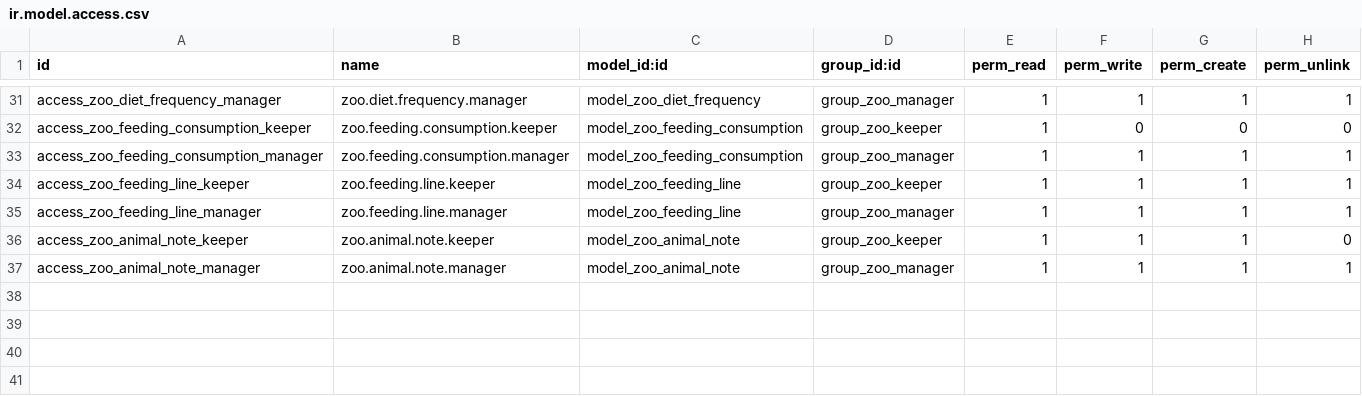
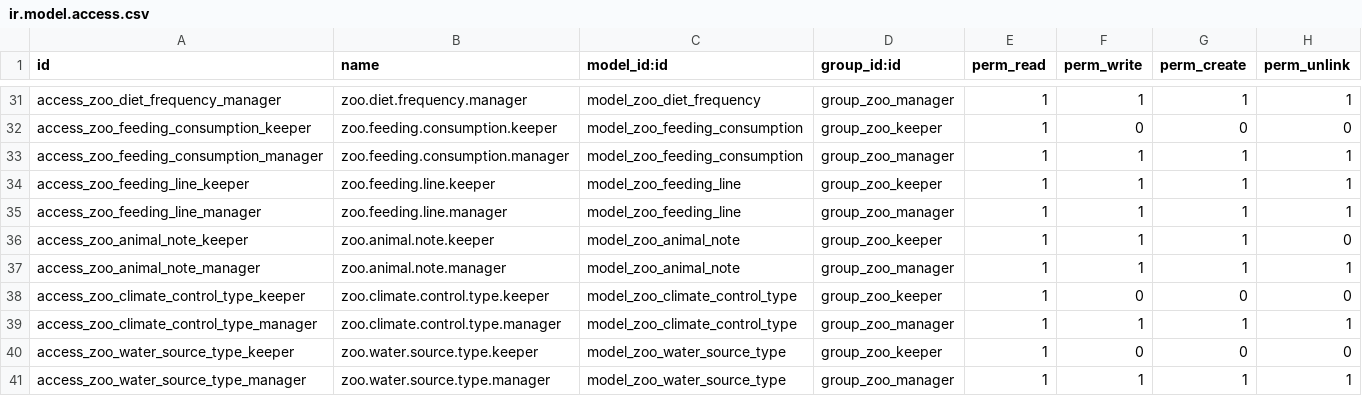
Before and after one commit to dan-cliff/system, a CSV file: zoo_manager/security/ir.model.access.csv, drawn as a sheet; only a part is shown, gaps mark what is left out.

```diff
--- a/zoo_manager/security/ir.model.access.csv
+++ b/zoo_manager/security/ir.model.access.csv
@@ -37 +37,5 @@ access_zoo_animal_note_keeper,zoo.animal.note.keeper,model_zoo_animal_note,group
 access_zoo_animal_note_manager,zoo.animal.note.manager,model_zoo_animal_note,group_zoo_manager,1,1,1,1
+access_zoo_climate_control_type_keeper,zoo.climate.control.type.keeper,model_zoo_climate_control_type,group_zoo_keeper,1,0,0,0
+access_zoo_climate_control_type_manager,zoo.climate.control.type.manager,model_zoo_climate_control_type,group_zoo_manager,1,1,1,1
+access_zoo_water_source_type_keeper,zoo.water.source.type.keeper,model_zoo_water_source_type,group_zoo_keeper,1,0,0,0
+access_zoo_water_source_type_manager,zoo.water.source.type.manager,model_zoo_water_source_type,group_zoo_manager,1,1,1,1
```
Also changed, not shown: 8 other files.
